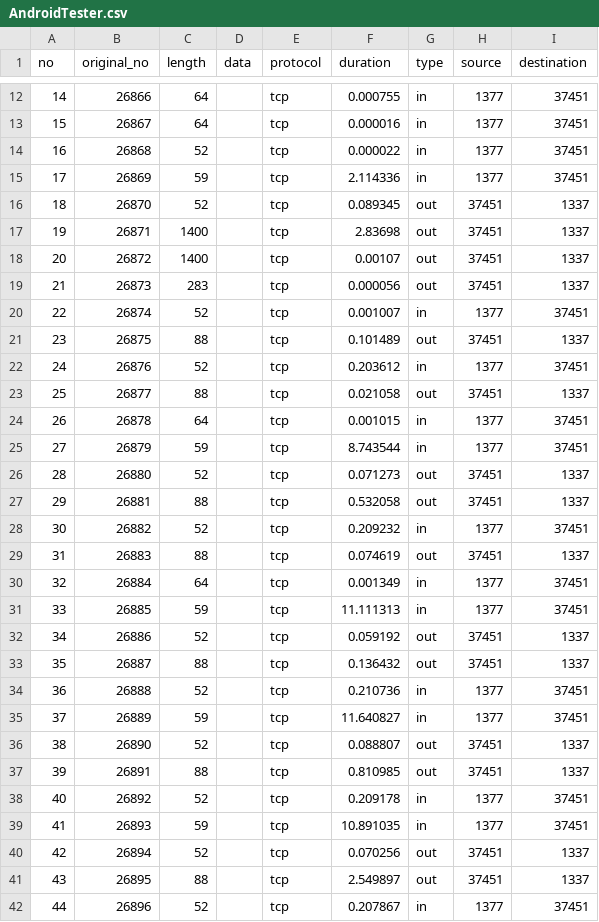
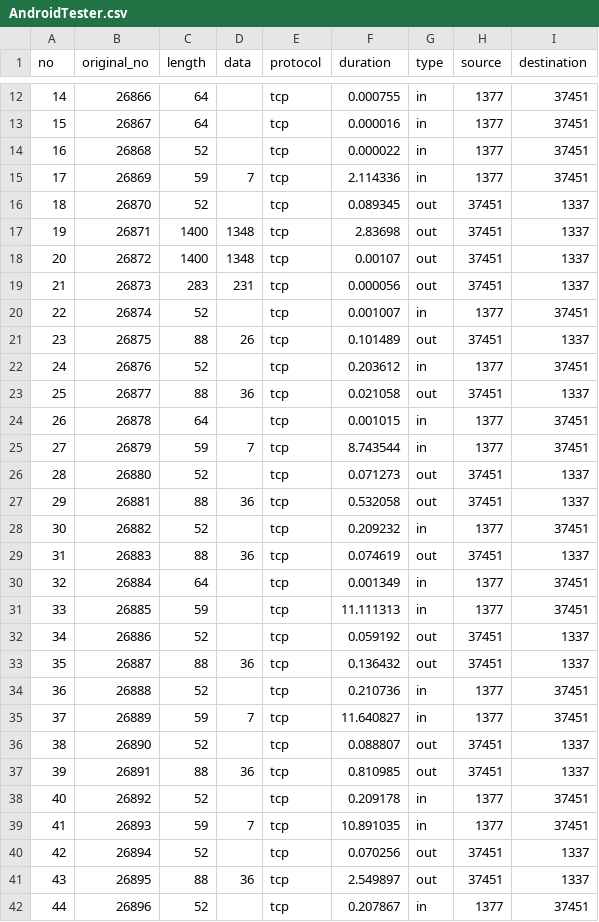
Before and after one commit to wishihab/Android-RATList, a CSV file: Dataset/AndroidTester.csv, drawn as a sheet; only a part is shown, gaps mark what is left out; the diff covers the shown part only.

Commit message:
Add data size AndroidTester

```diff
--- a/Dataset/AndroidTester.csv
+++ b/Dataset/AndroidTester.csv
@@ -14,17 +14,17 @@ no,original_no,length,data,protocol,duration,type,source,destination
 16,26868,52,,tcp,0.000022,in,1377,37451
-17,26869,59,,tcp,2.114336,in,1377,37451
+17,26869,59,7,tcp,2.114336,in,1377,37451
 18,26870,52,,tcp,0.089345,out,37451,1337
-19,26871,1400,,tcp,2.83698,out,37451,1337
-20,26872,1400,,tcp,0.00107,out,37451,1337
-21,26873,283,,tcp,0.000056,out,37451,1337
+19,26871,1400,1348,tcp,2.83698,out,37451,1337
+20,26872,1400,1348,tcp,0.00107,out,37451,1337
+21,26873,283,231,tcp,0.000056,out,37451,1337
 22,26874,52,,tcp,0.001007,in,1377,37451
-23,26875,88,,tcp,0.101489,out,37451,1337
+23,26875,88,26,tcp,0.101489,out,37451,1337
 24,26876,52,,tcp,0.203612,in,1377,37451
-25,26877,88,,tcp,0.021058,out,37451,1337
+25,26877,88,36,tcp,0.021058,out,37451,1337
 26,26878,64,,tcp,0.001015,in,1377,37451
-27,26879,59,,tcp,8.743544,in,1377,37451
+27,26879,59,7,tcp,8.743544,in,1377,37451
 28,26880,52,,tcp,0.071273,out,37451,1337
-29,26881,88,,tcp,0.532058,out,37451,1337
+29,26881,88,36,tcp,0.532058,out,37451,1337
 30,26882,52,,tcp,0.209232,in,1377,37451
-31,26883,88,,tcp,0.074619,out,37451,1337
+31,26883,88,36,tcp,0.074619,out,37451,1337
 32,26884,64,,tcp,0.001349,in,1377,37451
@@ -32,11 +32,11 @@ no,original_no,length,data,protocol,duration,type,source,destination
 34,26886,52,,tcp,0.059192,out,37451,1337
-35,26887,88,,tcp,0.136432,out,37451,1337
+35,26887,88,36,tcp,0.136432,out,37451,1337
 36,26888,52,,tcp,0.210736,in,1377,37451
-37,26889,59,,tcp,11.640827,in,1377,37451
+37,26889,59,7,tcp,11.640827,in,1377,37451
 38,26890,52,,tcp,0.088807,out,37451,1337
-39,26891,88,,tcp,0.810985,out,37451,1337
+39,26891,88,36,tcp,0.810985,out,37451,1337
 40,26892,52,,tcp,0.209178,in,1377,37451
-41,26893,59,,tcp,10.891035,in,1377,37451
+41,26893,59,7,tcp,10.891035,in,1377,37451
 42,26894,52,,tcp,0.070256,out,37451,1337
-43,26895,88,,tcp,2.549897,out,37451,1337
+43,26895,88,36,tcp,2.549897,out,37451,1337
 44,26896,52,,tcp,0.207867,in,1377,37451
```
Also changed, not shown: 32 edited cells elsewhere in this file.
